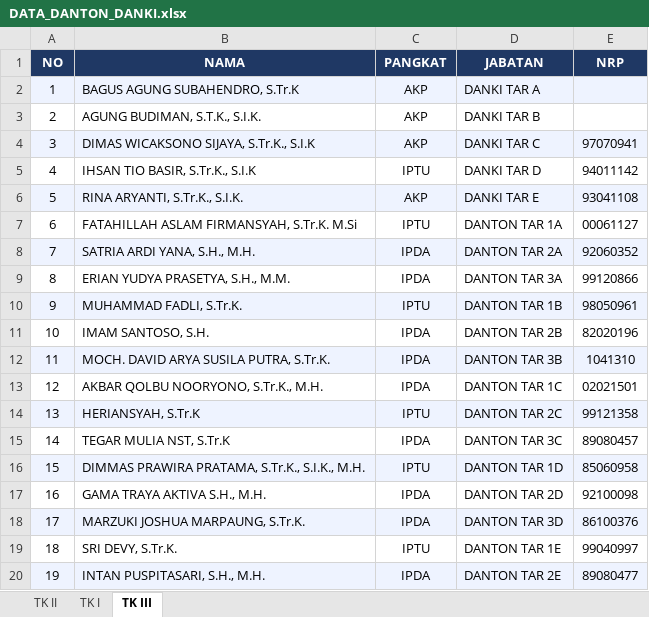
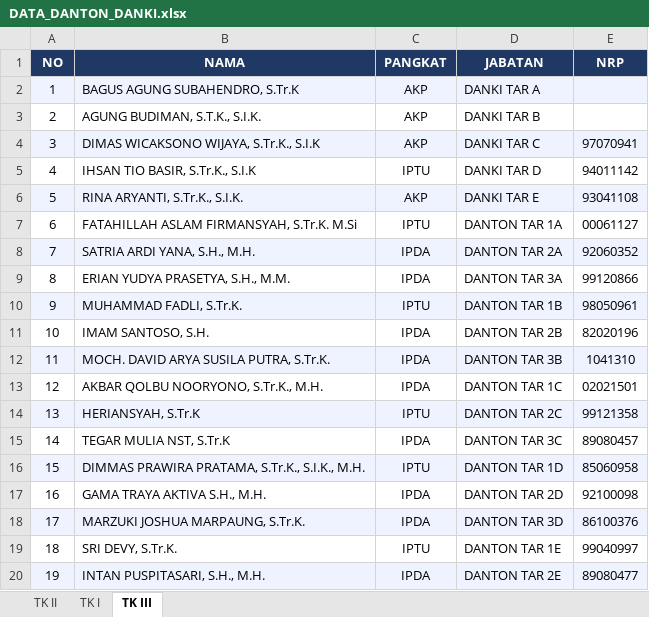
Before and after one commit to rivaldianggarapurwadi-gif/lhp-web-6, an Excel workbook: DATA_DANTON_DANKI.xlsx, sheet TK III, drawn as a sheet; values as stored, in another font and other column widths than the file's, no borders; the diff names each change by its address in the sheet, - before the commit and + after, or states it on an @@ line.

Commit message:
Add files via upload

```diff
--- a/DATA_DANTON_DANKI.xlsx (sheet TK III)
+++ b/DATA_DANTON_DANKI.xlsx (sheet TK III)
-B4 (NAMA): DIMAS WICAKSONO SIJAYA, S.Tr.K., S.I.K
+B4 (NAMA): DIMAS WICAKSONO WIJAYA, S.Tr.K., S.I.K
```
